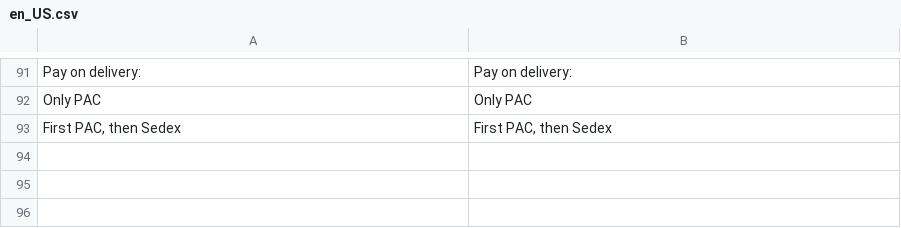
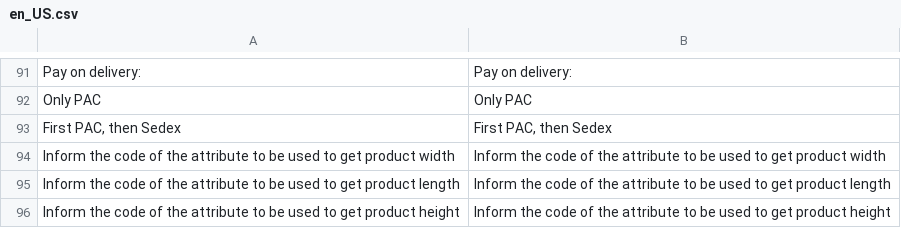
Before and after one commit to Diamix/magento2_correios, a CSV file: htdocs/app/code/Diamix/Correios/i18n/en_US.csv, drawn as a sheet; only a part is shown, gaps mark what is left out.

```diff
--- a/htdocs/app/code/Diamix/Correios/i18n/en_US.csv
+++ b/htdocs/app/code/Diamix/Correios/i18n/en_US.csv
@@ -93 +93,4 @@
 "First PAC, then Sedex", "First PAC, then Sedex"
+"Inform the code of the attribute to be used to get product width", "Inform the code of the attribute to be used to get product width"
+"Inform the code of the attribute to be used to get product length", "Inform the code of the attribute to be used to get product length"
+"Inform the code of the attribute to be used to get product height", "Inform the code of the attribute to be used to get product height"
```
Also changed, not shown: htdocs/app/code/Diamix/Correios/i18n/pt_BR.csv, 6 other files.
